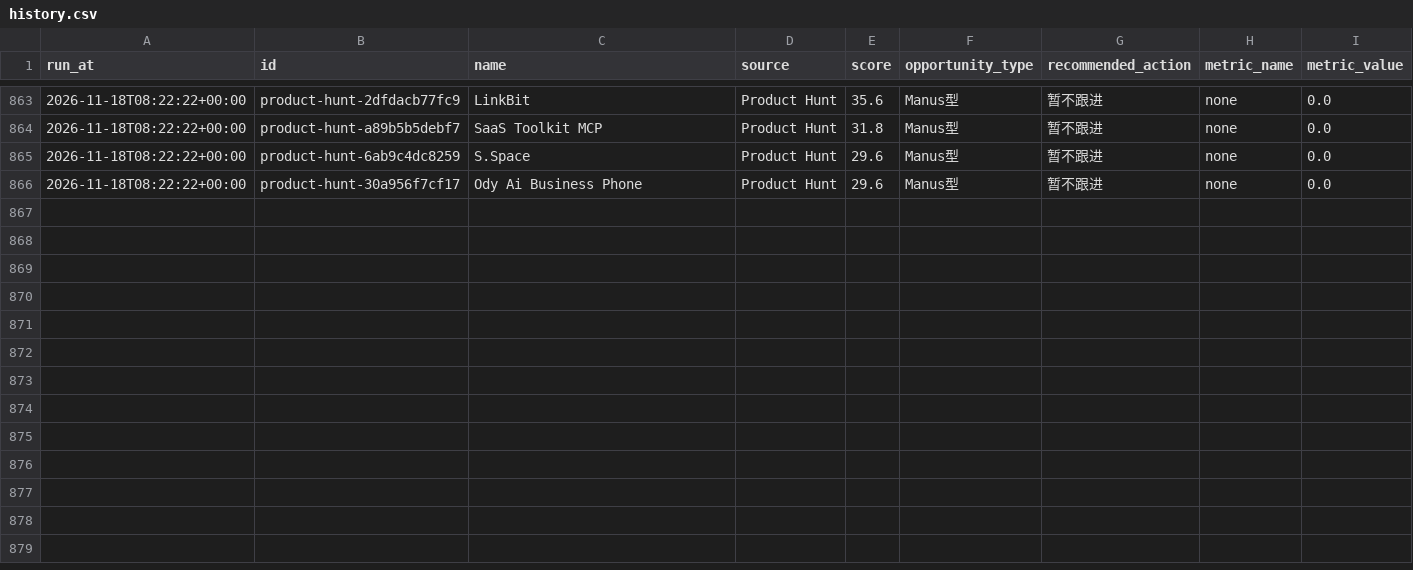
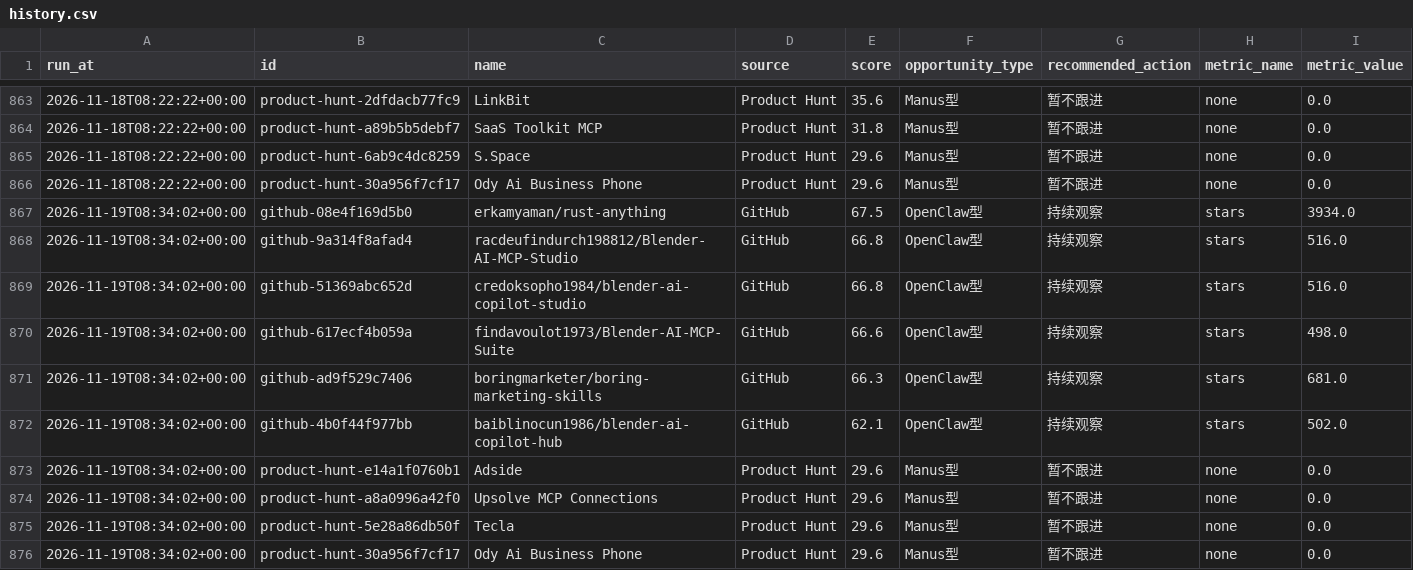
Before and after one commit to meiyangyang049/agent-opportunity-radar, a CSV file: data/history.csv, drawn as a sheet; only a part is shown, gaps mark what is left out.

```diff
--- a/data/history.csv
+++ b/data/history.csv
@@ -866 +866,11 @@ run_at,id,name,source,score,opportunity_type,recommended_action,metric_name,metr
 2026-11-18T08:22:22+00:00,product-hunt-30a956f7cf17,Ody Ai Business Phone,Product Hunt,29.6,Manus型,暂不跟进,none,0.0
+2026-11-19T08:34:02+00:00,github-08e4f169d5b0,erkamyaman/rust-anything,GitHub,67.5,OpenClaw型,持续观察,stars,3934.0
+2026-11-19T08:34:02+00:00,github-9a314f8afad4,racdeufindurch198812/Blender-AI-MCP-Studio,GitHub,66.8,OpenClaw型,持续观察,stars,516.0
+2026-11-19T08:34:02+00:00,github-51369abc652d,credoksopho1984/blender-ai-copilot-studio,GitHub,66.8,OpenClaw型,持续观察,stars,516.0
+2026-11-19T08:34:02+00:00,github-617ecf4b059a,findavoulot1973/Blender-AI-MCP-Suite,GitHub,66.6,OpenClaw型,持续观察,stars,498.0
+2026-11-19T08:34:02+00:00,github-ad9f529c7406,boringmarketer/boring-marketing-skills,GitHub,66.3,OpenClaw型,持续观察,stars,681.0
+2026-11-19T08:34:02+00:00,github-4b0f44f977bb,baiblinocun1986/blender-ai-copilot-hub,GitHub,62.1,OpenClaw型,持续观察,stars,502.0
+2026-11-19T08:34:02+00:00,product-hunt-e14a1f0760b1,Adside,Product Hunt,29.6,Manus型,暂不跟进,none,0.0
+2026-11-19T08:34:02+00:00,product-hunt-a8a0996a42f0,Upsolve MCP Connections,Product Hunt,29.6,Manus型,暂不跟进,none,0.0
+2026-11-19T08:34:02+00:00,product-hunt-5e28a86db50f,Tecla,Product Hunt,29.6,Manus型,暂不跟进,none,0.0
+2026-11-19T08:34:02+00:00,product-hunt-30a956f7cf17,Ody Ai Business Phone,Product Hunt,29.6,Manus型,暂不跟进,none,0.0
```
Also changed, not shown: 2 other files.
